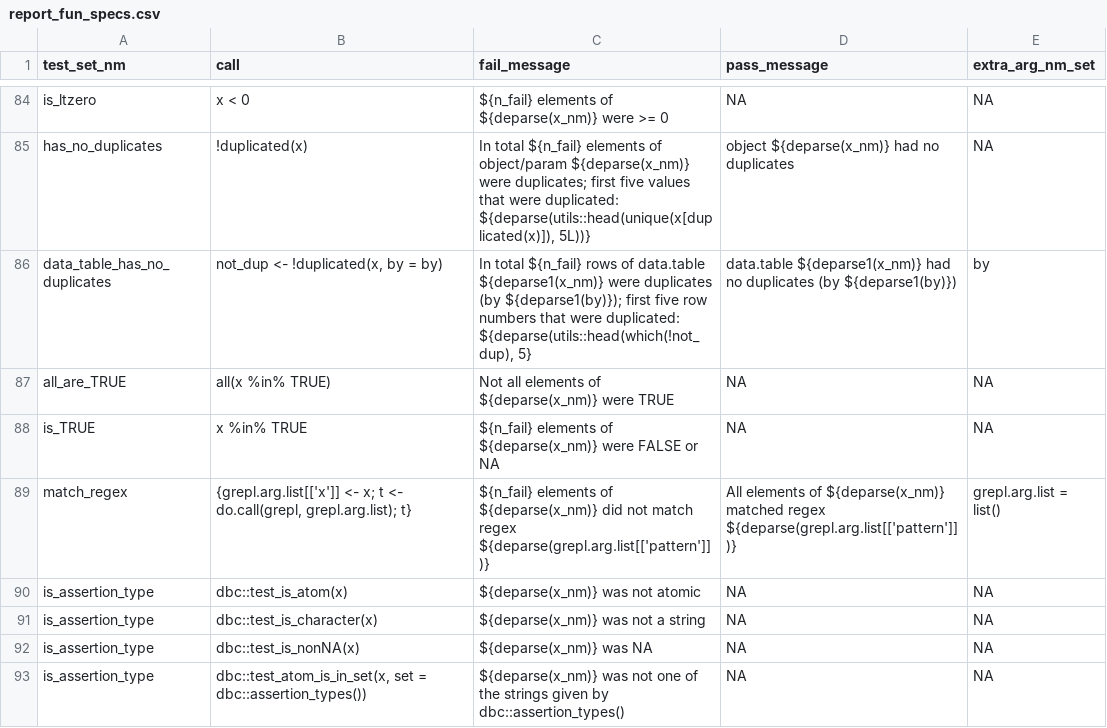
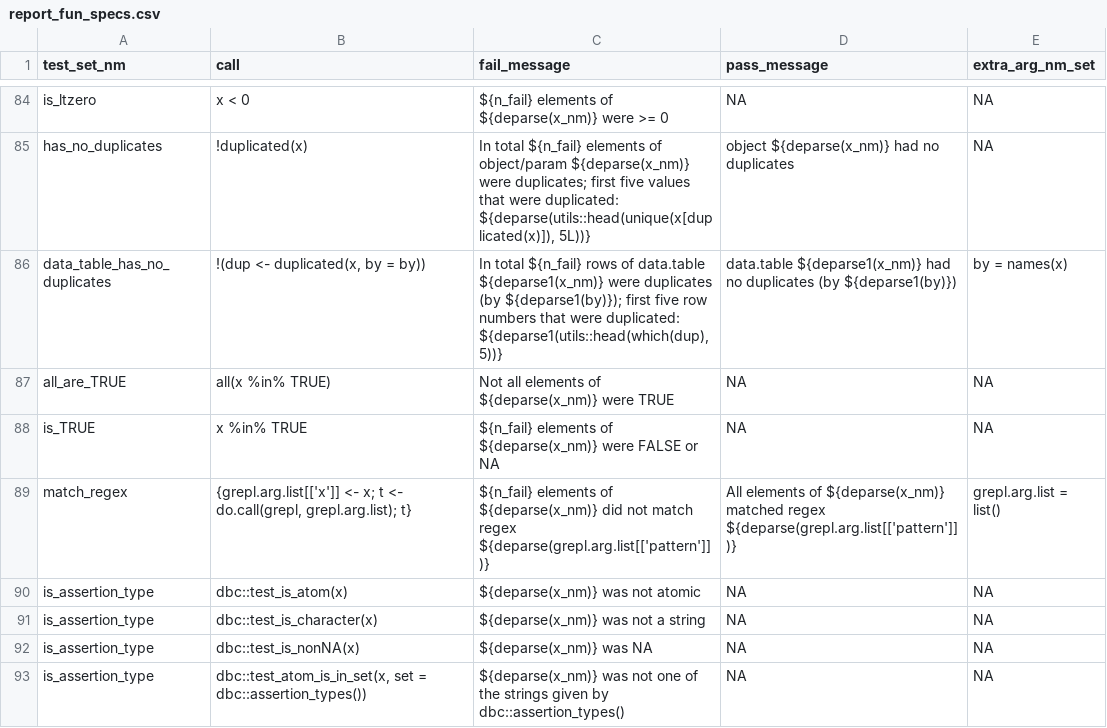
Before and after one commit to FinnishCancerRegistry/dbc, a CSV file: data-raw/report_fun_specs.csv, drawn as a sheet; only a part is shown, gaps mark what is left out.

Commit message:
fix: data_table_has_no_duplicates

```diff
--- a/data-raw/report_fun_specs.csv
+++ b/data-raw/report_fun_specs.csv
@@ -85,3 +85,3 @@
 "has_no_duplicates";"!duplicated(x)";"In total ${n_fail} elements of object/param ${deparse(x_nm)} were duplicates; first five values that were duplicated: ${deparse(utils::head(unique(x[duplicated(x)]), 5L))}";"object ${deparse(x_nm)} had no duplicates";NA
-"data_table_has_no_duplicates";"not_dup <- !duplicated(x, by = by)";"In total ${n_fail} rows of data.table ${deparse1(x_nm)} were duplicates (by ${deparse1(by)}); first five row numbers that were duplicated: ${deparse(utils::head(which(!not_dup), 5}";"data.table ${deparse1(x_nm)} had no duplicates (by ${deparse1(by)})";by
+"data_table_has_no_duplicates";"!(dup <- duplicated(x, by = by))";"In total ${n_fail} rows of data.table ${deparse1(x_nm)} were duplicates (by ${deparse1(by)}); first five row numbers that were duplicated: ${deparse1(utils::head(which(dup), 5))}";"data.table ${deparse1(x_nm)} had no duplicates (by ${deparse1(by)})";by = names(x)
 "all_are_TRUE";"all(x %in% TRUE)";"Not all elements of ${deparse(x_nm)} were TRUE";NA;NA
```
Also changed, not shown: 15 other files.
